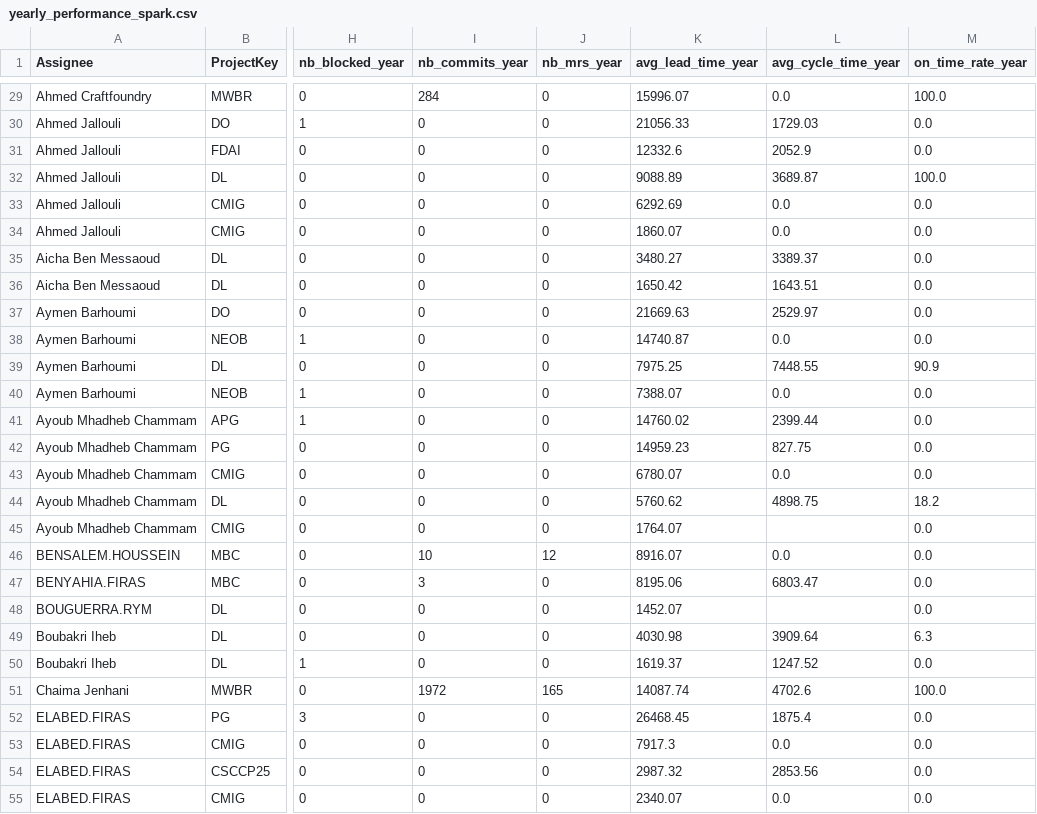
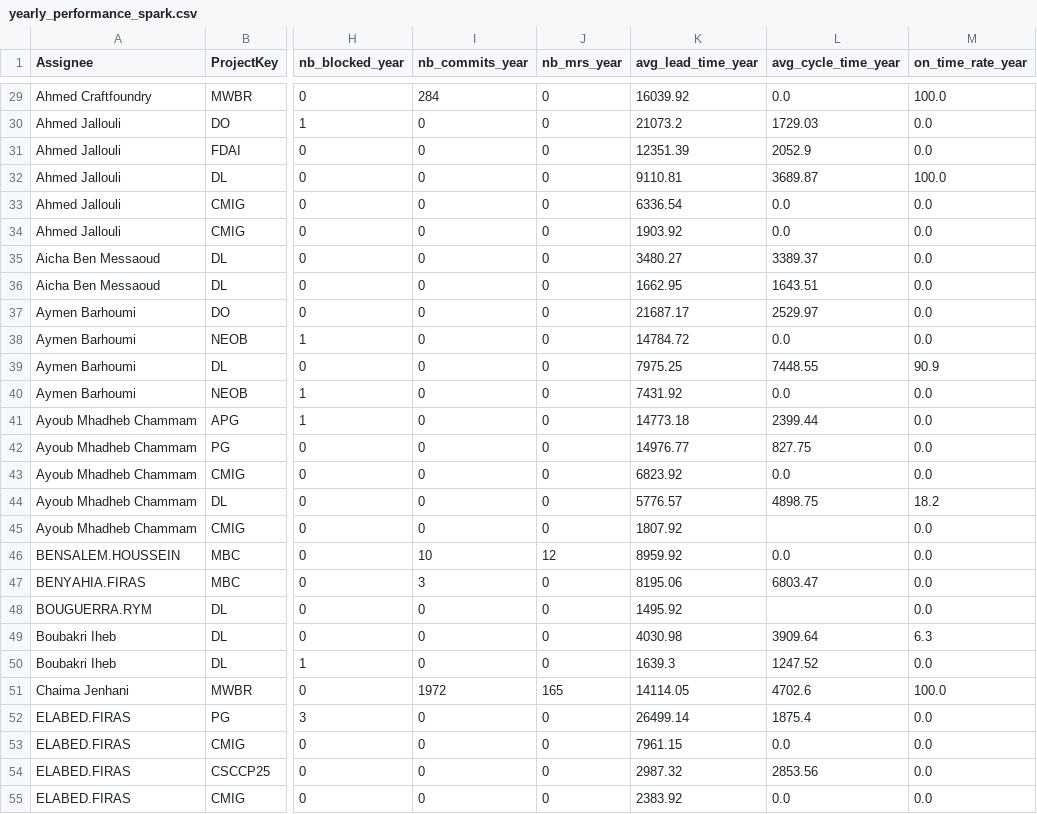
Before and after one commit to marambousnina/SmartBank, a CSV file: data/team/yearly_performance_spark.csv, drawn as a sheet; only a part is shown, gaps mark what is left out; the diff covers the shown part only; the diff names each change by its address in the sheet, - before the commit and + after, or states it on an @@ line.

```diff
--- a/data/team/yearly_performance_spark.csv
+++ b/data/team/yearly_performance_spark.csv
-K29 (avg_lead_time_year): 15996.07
+K29 (avg_lead_time_year): 16039.92
-K30 (avg_lead_time_year): 21056.33
+K30 (avg_lead_time_year): 21073.2
-K31 (avg_lead_time_year): 12332.6
+K31 (avg_lead_time_year): 12351.39
-K32 (avg_lead_time_year): 9088.89
+K32 (avg_lead_time_year): 9110.81
-K33 (avg_lead_time_year): 6292.69
+K33 (avg_lead_time_year): 6336.54
-K34 (avg_lead_time_year): 1860.07
+K34 (avg_lead_time_year): 1903.92
-K36 (avg_lead_time_year): 1650.42
+K36 (avg_lead_time_year): 1662.95
-K37 (avg_lead_time_year): 21669.63
+K37 (avg_lead_time_year): 21687.17
-K38 (avg_lead_time_year): 14740.87
+K38 (avg_lead_time_year): 14784.72
-K40 (avg_lead_time_year): 7388.07
+K40 (avg_lead_time_year): 7431.92
-K41 (avg_lead_time_year): 14760.02
+K41 (avg_lead_time_year): 14773.18
-K42 (avg_lead_time_year): 14959.23
+K42 (avg_lead_time_year): 14976.77
-K43 (avg_lead_time_year): 6780.07
+K43 (avg_lead_time_year): 6823.92
-K44 (avg_lead_time_year): 5760.62
+K44 (avg_lead_time_year): 5776.57
-K45 (avg_lead_time_year): 1764.07
+K45 (avg_lead_time_year): 1807.92
-K46 (avg_lead_time_year): 8916.07
+K46 (avg_lead_time_year): 8959.92
-K48 (avg_lead_time_year): 1452.07
+K48 (avg_lead_time_year): 1495.92
-K50 (avg_lead_time_year): 1619.37
+K50 (avg_lead_time_year): 1639.3
-K51 (avg_lead_time_year): 14087.74
+K51 (avg_lead_time_year): 14114.05
-K52 (avg_lead_time_year): 26468.45
+K52 (avg_lead_time_year): 26499.14
-K53 (avg_lead_time_year): 7917.3
+K53 (avg_lead_time_year): 7961.15
-K55 (avg_lead_time_year): 2340.07
+K55 (avg_lead_time_year): 2383.92
```
Also changed, not shown: 92 edited cells elsewhere in this file, data/features/assignee_metrics_spark.csv, data/features/project_metrics_spark.csv, 27 other files.
